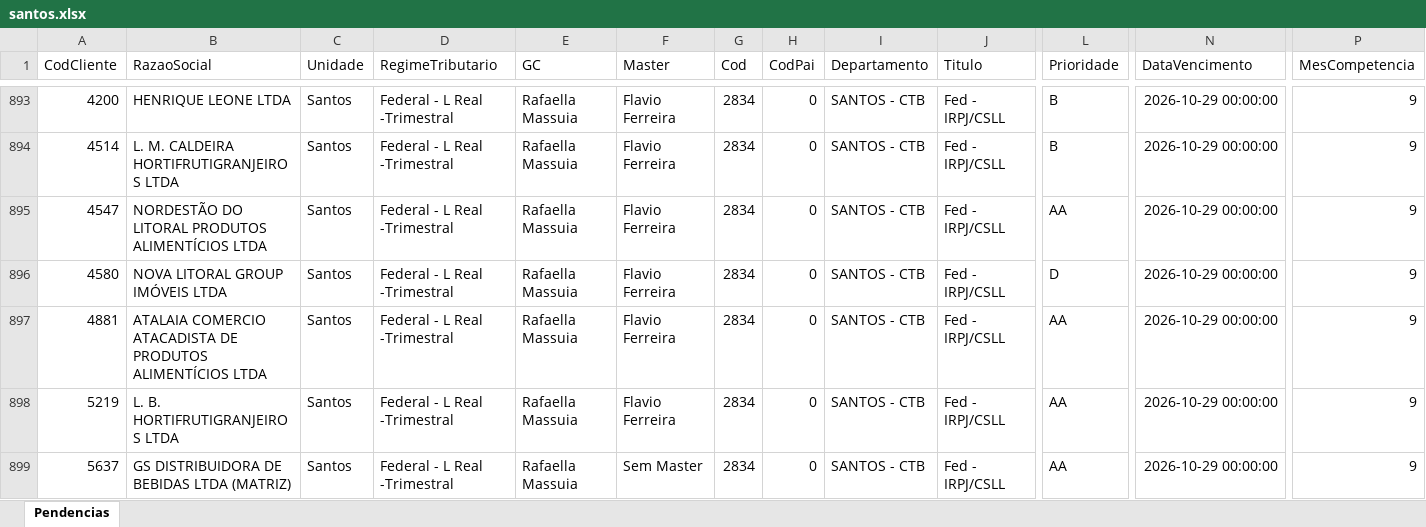
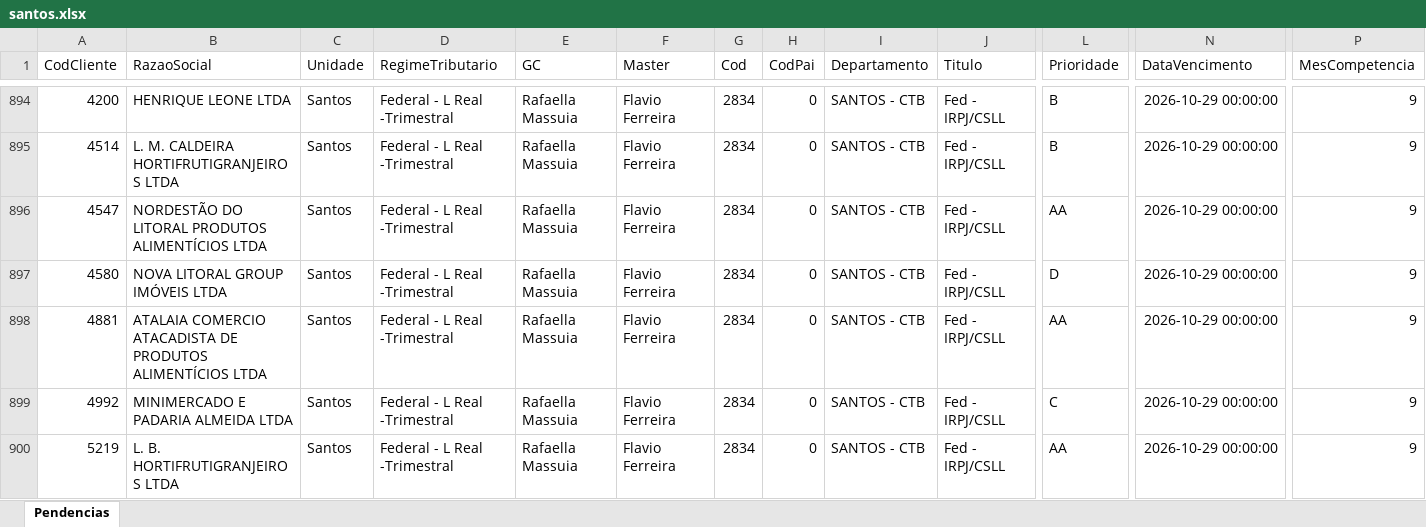
Before and after one commit to Controladoria-MG/Tarefas-baixadas, an Excel workbook: data/base/santos.xlsx, sheet Pendencias, drawn as a sheet; only a part is shown, gaps mark what is left out; the shorter side is filled out with more unchanged rows; values as stored, in another font and other column widths than the file's, no borders; rows hold the shown columns only; the diff covers the shown part only; the diff names each change by its address in the sheet, - before the commit and + after, or states it on an @@ line.

```diff
--- a/data/base/santos.xlsx (sheet Pendencias)
+++ b/data/base/santos.xlsx (sheet Pendencias)
+row 899: 4992 | MINIMERCADO E PADARIA ALMEIDA LTDA | Santos | Federal - L Real -Trimestral | Rafaella Massuia | Flavio Ferreira | 2834 | 0 | SANTOS - CTB | Fed - IRPJ/CSLL | C | 2026-10-29 00:00:00 | 9
```
Also changed, not shown: 4 added rows elsewhere in this sheet, data/base/goias.xlsx, 3 other files.
